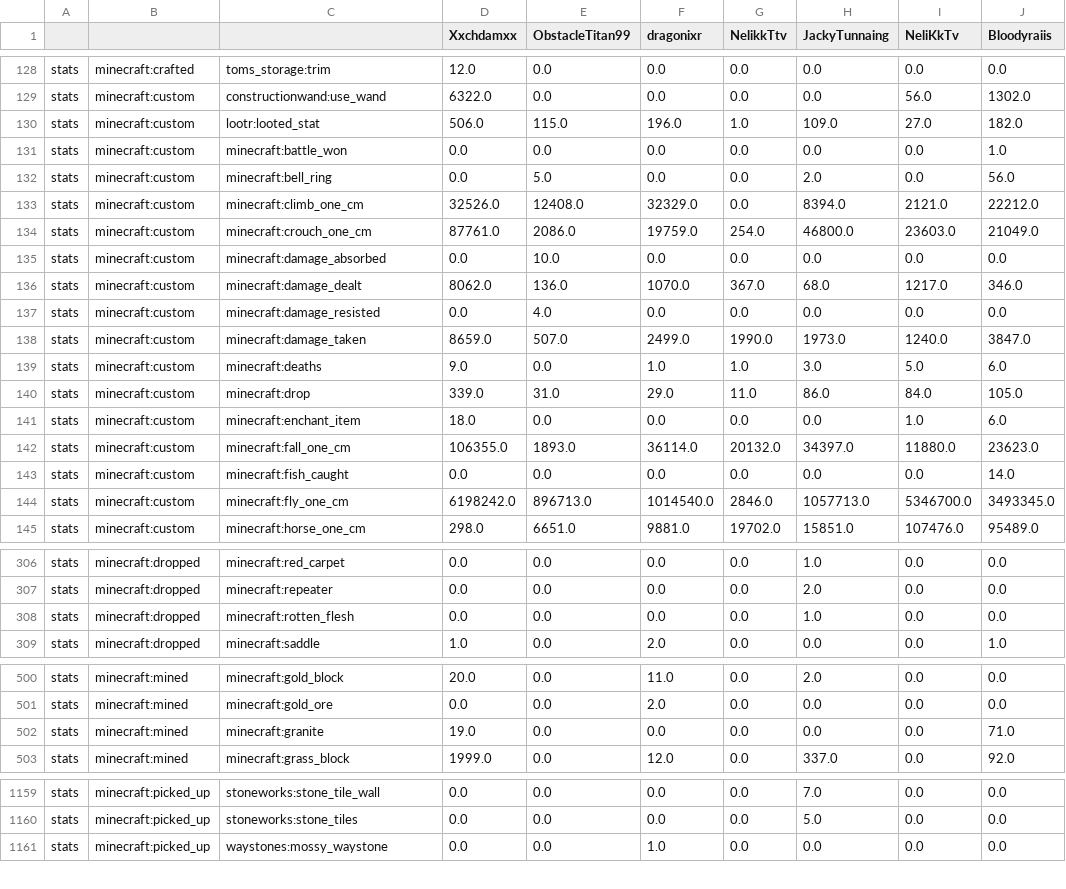
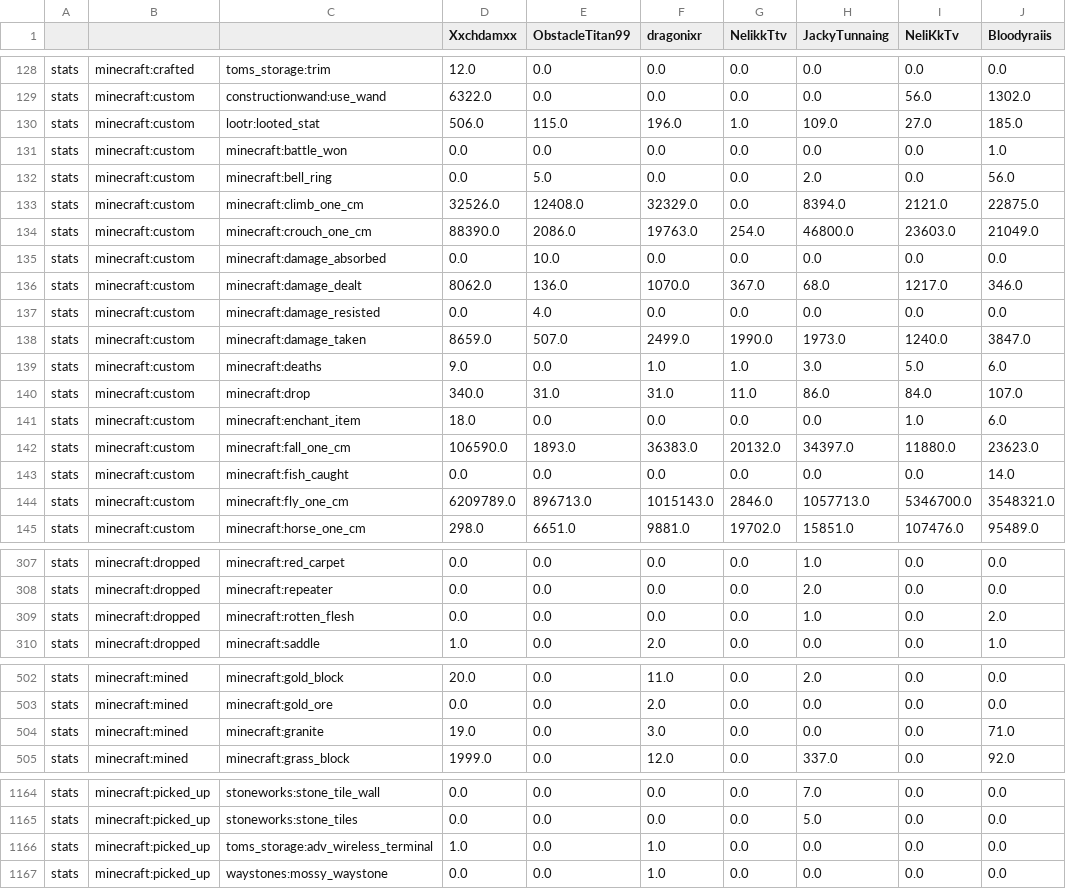
Before and after one commit to NeliKkTv/cobbledex-leaderboardV4, a CSV file: total.csv, drawn as a sheet; only a part is shown, gaps mark what is left out; the diff covers the shown part only.

```diff
--- a/total.csv
+++ b/total.csv
@@ -129,7 +129,7 @@ stats,minecraft:crafted,toms_storage:trim,12.0,0.0,0.0,0.0,0.0,0.0,0.0
 stats,minecraft:custom,constructionwand:use_wand,6322.0,0.0,0.0,0.0,0.0,56.0,1302.0
-stats,minecraft:custom,lootr:looted_stat,506.0,115.0,196.0,1.0,109.0,27.0,182.0
+stats,minecraft:custom,lootr:looted_stat,506.0,115.0,196.0,1.0,109.0,27.0,185.0
 stats,minecraft:custom,minecraft:battle_won,0.0,0.0,0.0,0.0,0.0,0.0,1.0
 stats,minecraft:custom,minecraft:bell_ring,0.0,5.0,0.0,0.0,2.0,0.0,56.0
-stats,minecraft:custom,minecraft:climb_one_cm,32526.0,12408.0,32329.0,0.0,8394.0,2121.0,22212.0
-stats,minecraft:custom,minecraft:crouch_one_cm,87761.0,2086.0,19759.0,254.0,46800.0,23603.0,21049.0
+stats,minecraft:custom,minecraft:climb_one_cm,32526.0,12408.0,32329.0,0.0,8394.0,2121.0,22875.0
+stats,minecraft:custom,minecraft:crouch_one_cm,88390.0,2086.0,19763.0,254.0,46800.0,23603.0,21049.0
 stats,minecraft:custom,minecraft:damage_absorbed,0.0,10.0,0.0,0.0,0.0,0.0,0.0
@@ -139,7 +139,7 @@ stats,minecraft:custom,minecraft:damage_taken,8659.0,507.0,2499.0,1990.0,1973.0,
 stats,minecraft:custom,minecraft:deaths,9.0,0.0,1.0,1.0,3.0,5.0,6.0
-stats,minecraft:custom,minecraft:drop,339.0,31.0,29.0,11.0,86.0,84.0,105.0
+stats,minecraft:custom,minecraft:drop,340.0,31.0,31.0,11.0,86.0,84.0,107.0
 stats,minecraft:custom,minecraft:enchant_item,18.0,0.0,0.0,0.0,0.0,1.0,6.0
-stats,minecraft:custom,minecraft:fall_one_cm,106355.0,1893.0,36114.0,20132.0,34397.0,11880.0,23623.0
+stats,minecraft:custom,minecraft:fall_one_cm,106590.0,1893.0,36383.0,20132.0,34397.0,11880.0,23623.0
 stats,minecraft:custom,minecraft:fish_caught,0.0,0.0,0.0,0.0,0.0,0.0,14.0
-stats,minecraft:custom,minecraft:fly_one_cm,6198242.0,896713.0,1014540.0,2846.0,1057713.0,5346700.0,3493345.0
+stats,minecraft:custom,minecraft:fly_one_cm,6209789.0,896713.0,1015143.0,2846.0,1057713.0,5346700.0,3548321.0
 stats,minecraft:custom,minecraft:horse_one_cm,298.0,6651.0,9881.0,19702.0,15851.0,107476.0,95489.0
@@ -307,3 +308,3 @@ stats,minecraft:dropped,minecraft:red_carpet,0.0,0.0,0.0,0.0,1.0,0.0,0.0
 stats,minecraft:dropped,minecraft:repeater,0.0,0.0,0.0,0.0,2.0,0.0,0.0
-stats,minecraft:dropped,minecraft:rotten_flesh,0.0,0.0,0.0,0.0,1.0,0.0,0.0
+stats,minecraft:dropped,minecraft:rotten_flesh,0.0,0.0,0.0,0.0,1.0,0.0,2.0
 stats,minecraft:dropped,minecraft:saddle,1.0,0.0,2.0,0.0,0.0,0.0,1.0
@@ -501,3 +503,3 @@ stats,minecraft:mined,minecraft:gold_block,20.0,0.0,11.0,0.0,2.0,0.0,0.0
 stats,minecraft:mined,minecraft:gold_ore,0.0,0.0,2.0,0.0,0.0,0.0,0.0
-stats,minecraft:mined,minecraft:granite,19.0,0.0,0.0,0.0,0.0,0.0,71.0
+stats,minecraft:mined,minecraft:granite,19.0,0.0,3.0,0.0,0.0,0.0,71.0
 stats,minecraft:mined,minecraft:grass_block,1999.0,0.0,12.0,0.0,337.0,0.0,92.0
@@ -1160,2 +1165,3 @@ stats,minecraft:picked_up,stoneworks:stone_tile_wall,0.0,0.0,0.0,0.0,7.0,0.0,0.0
 stats,minecraft:picked_up,stoneworks:stone_tiles,0.0,0.0,0.0,0.0,5.0,0.0,0.0
+stats,minecraft:picked_up,toms_storage:adv_wireless_terminal,1.0,0.0,1.0,0.0,0.0,0.0,0.0
 stats,minecraft:picked_up,waystones:mossy_waystone,0.0,0.0,1.0,0.0,0.0,0.0,0.0
```
Also changed, not shown: 7 added rows and 35 edited cells elsewhere in this file, 12 other files.
